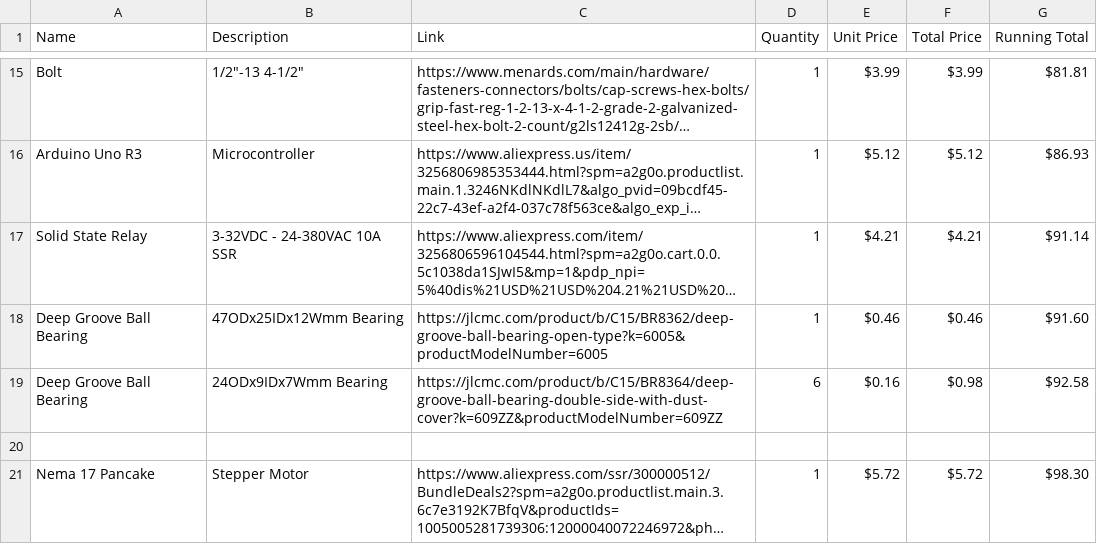
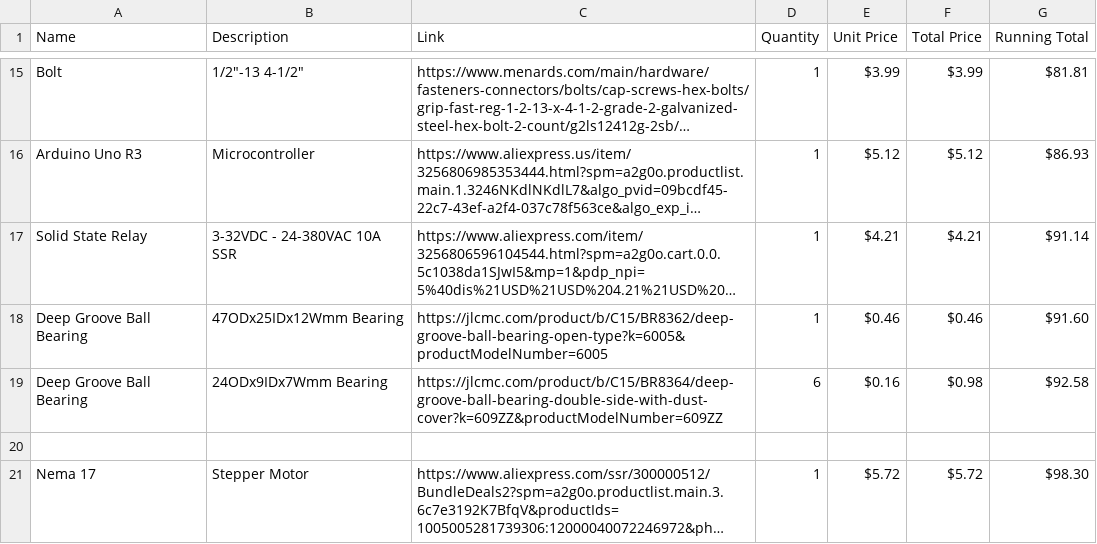
Before and after one commit to 28sapu96/Mini-Filament-Factory, a CSV file: Mini-Filament-Factory-main/Filament Extruder BOM - Sheet1 (6).csv, drawn as a sheet; only a part is shown, gaps mark what is left out; long unchanged cells end in …; the diff names each change by its address in the sheet, - before the commit and + after, or states it on an @@ line.

```diff
--- a/Mini-Filament-Factory-main/Filament Extruder BOM - Sheet1 (6).csv
+++ b/Mini-Filament-Factory-main/Filament Extruder BOM - Sheet1 (6).csv
-A21 (Name): Nema 17 Pancake
+A21 (Name): Nema 17
```
